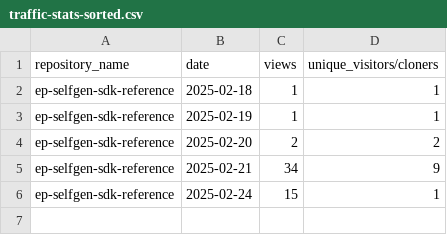
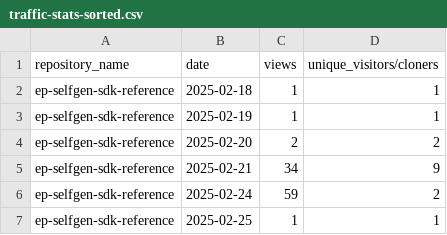
Before and after one commit to jpmorgan-payments/ep-selfgen-sdk-reference, a CSV file: metrics/traffic-stats-sorted.csv, drawn as a sheet.

```diff
--- a/metrics/traffic-stats-sorted.csv
+++ b/metrics/traffic-stats-sorted.csv
@@ -5,2 +5,3 @@ ep-selfgen-sdk-reference,2025-02-20,2,2
 ep-selfgen-sdk-reference,2025-02-21,34,9
-ep-selfgen-sdk-reference,2025-02-24,15,1
+ep-selfgen-sdk-reference,2025-02-24,59,2
+ep-selfgen-sdk-reference,2025-02-25,1,1
```
Also changed, not shown: metrics/traffic-stats.csv, 4 other files.
